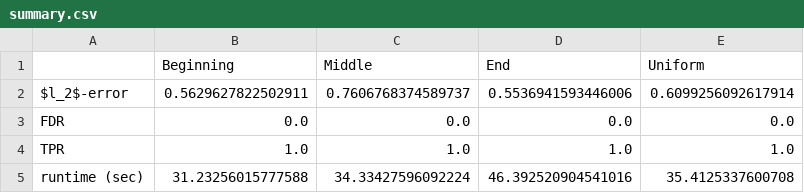
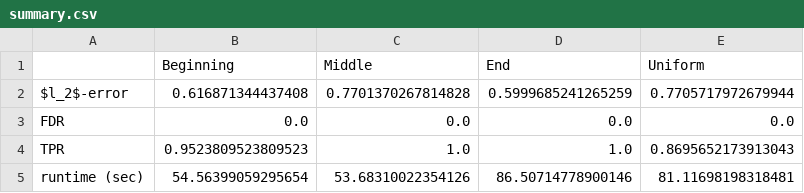
Before and after one commit to danilojr-delacruz/sparsevb, a CSV file: simulations/JensenBoundCauchy/summary.csv, drawn as a sheet.

```diff
--- a/simulations/JensenBoundCauchy/summary.csv
+++ b/simulations/JensenBoundCauchy/summary.csv
@@ -1,5 +1,5 @@
 ,Beginning,Middle,End,Uniform
-$l_2$-error,0.5629627822502911,0.7606768374589737,0.5536941593446006,0.6099256092617914
+$l_2$-error,0.616871344437408,0.7701370267814828,0.5999685241265259,0.7705717972679944
 FDR,0.0,0.0,0.0,0.0
-TPR,1.0,1.0,1.0,1.0
-runtime (sec),31.23256015777588,34.33427596092224,46.392520904541016,35.4125337600708
+TPR,0.9523809523809523,1.0,1.0,0.8695652173913043
+runtime (sec),54.56399059295654,53.68310022354126,86.50714778900146,81.11698198318481
```
Also changed, not shown: simulations/JensenBoundCauchy/data/Beginning_parameters.csv, simulations/JensenBoundCauchy/data/End_parameters.csv, 6 other files.
